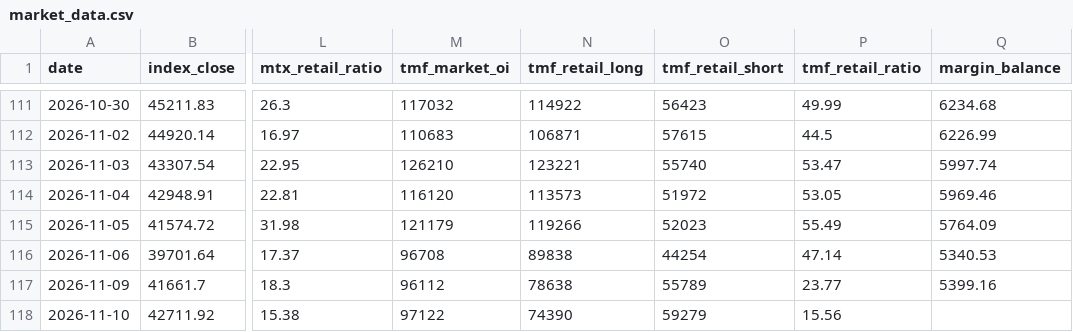
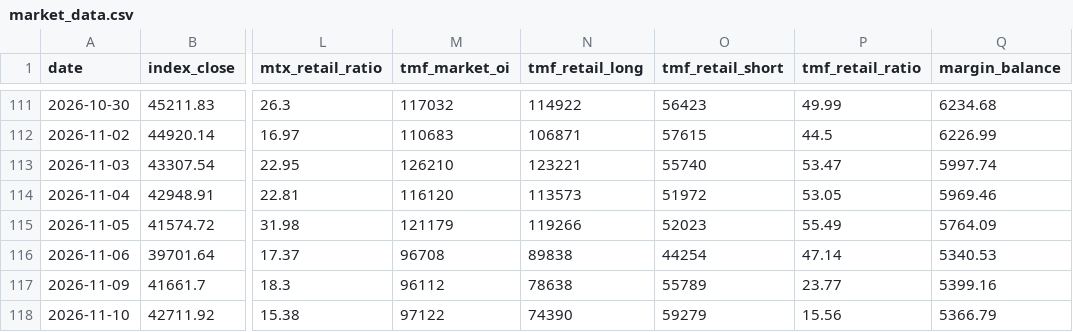
Before and after one commit to ed123698745ed-oss/panhou-charts, a CSV file: data/market_data.csv, drawn as a sheet; only a part is shown, gaps mark what is left out; the diff names each change by its address in the sheet, - before the commit and + after, or states it on an @@ line.

Commit message:
update market data (2026-11-10)

```diff
--- a/data/market_data.csv
+++ b/data/market_data.csv
-Q118 (margin_balance): (empty)
+Q118 (margin_balance): 5366.79
```
